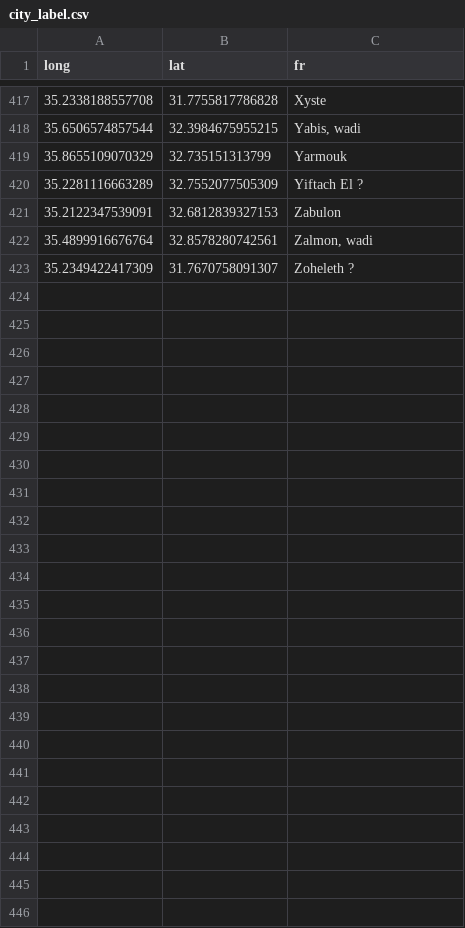
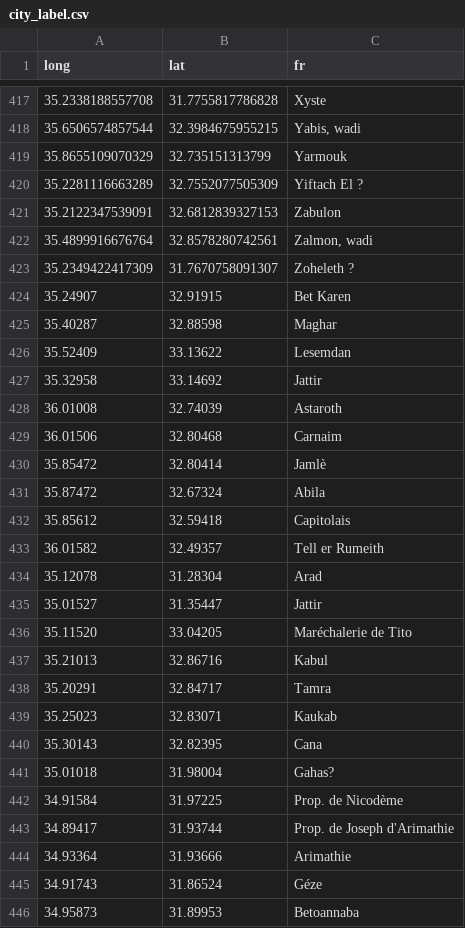
Before and after one commit to jf1Phillips/nextjs_discovery, a CSV file: city_label.csv, drawn as a sheet; only a part is shown, gaps mark what is left out.

Commit message:
feat: add new labels

```diff
--- a/city_label.csv
+++ b/city_label.csv
@@ -423 +423,24 @@ long,lat,fr
 35.2349422417309,31.7670758091307,Zoheleth ?
+35.24907,32.91915,Bet Karen
+35.40287,32.88598,Maghar
+35.52409,33.13622,Lesemdan
+35.32958,33.14692,Jattir
+36.01008,32.74039,Astaroth
+36.01506,32.80468,Carnaim
+35.85472,32.80414,Jamlè
+35.87472,32.67324,Abila
+35.85612,32.59418,Capitolais
+36.01582,32.49357,Tell er Rumeith
+35.12078,31.28304,Arad
+35.01527,31.35447,Jattir
+35.11520,33.04205,Maréchalerie de Tito
+35.21013,32.86716,Kabul
+35.20291,32.84717,Tamra
+35.25023,32.83071,Kaukab
+35.30143,32.82395,Cana
+35.01018,31.98004,Gahas?
+34.91584,31.97225,Prop. de Nicodème
+34.89417,31.93744,Prop. de Joseph d'Arimathie
+34.93364,31.93666,Arimathie
+34.91743,31.86524,Géze
+34.95873,31.89953,Betoannaba
```
Also changed, not shown: 1 other file.
